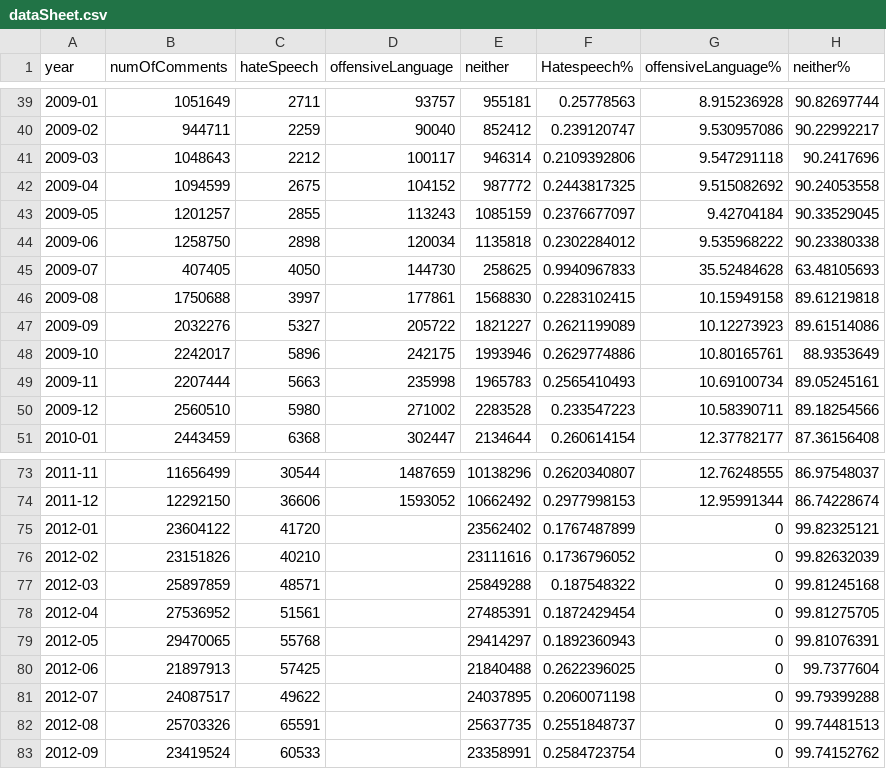
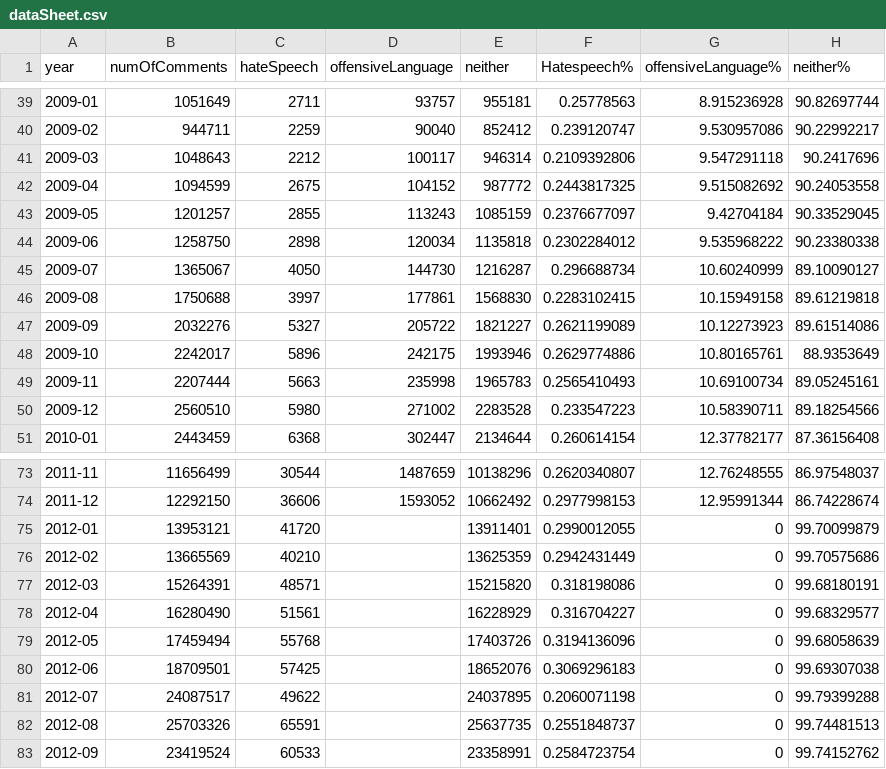
Before and after one commit to JonSchaeffer/HateSpeechAcrossReddit, a CSV file: dataSheet.csv, drawn as a sheet; only a part is shown, gaps mark what is left out.

```diff
--- a/dataSheet.csv
+++ b/dataSheet.csv
@@ -44,3 +44,3 @@ year,numOfComments,hateSpeech,offensiveLanguage,neither,Hatespeech%,offensiveLan
 2009-06,1258750,2898,120034,1135818,0.2302284012,9.535968222,90.23380338
-2009-07,407405,4050,144730,258625,0.9940967833,35.52484628,63.48105693
+2009-07,1365067,4050,144730,1216287,0.296688734,10.60240999,89.10090127
 2009-08,1750688,3997,177861,1568830,0.2283102415,10.15949158,89.61219818
@@ -74,8 +74,8 @@ year,numOfComments,hateSpeech,offensiveLanguage,neither,Hatespeech%,offensiveLan
 2011-12,12292150,36606,1593052,10662492,0.2977998153,12.95991344,86.74228674
-2012-01,23604122,41720,,23562402,0.1767487899,0,99.82325121
-2012-02,23151826,40210,,23111616,0.1736796052,0,99.82632039
-2012-03,25897859,48571,,25849288,0.187548322,0,99.81245168
-2012-04,27536952,51561,,27485391,0.1872429454,0,99.81275705
-2012-05,29470065,55768,,29414297,0.1892360943,0,99.81076391
-2012-06,21897913,57425,,21840488,0.2622396025,0,99.7377604
+2012-01,13953121,41720,,13911401,0.2990012055,0,99.70099879
+2012-02,13665569,40210,,13625359,0.2942431449,0,99.70575686
+2012-03,15264391,48571,,15215820,0.318198086,0,99.68180191
+2012-04,16280490,51561,,16228929,0.316704227,0,99.68329577
+2012-05,17459494,55768,,17403726,0.3194136096,0,99.68058639
+2012-06,18709501,57425,,18652076,0.3069296183,0,99.69307038
 2012-07,24087517,49622,,24037895,0.2060071198,0,99.79399288
```
Also changed, not shown: 1 other file.
